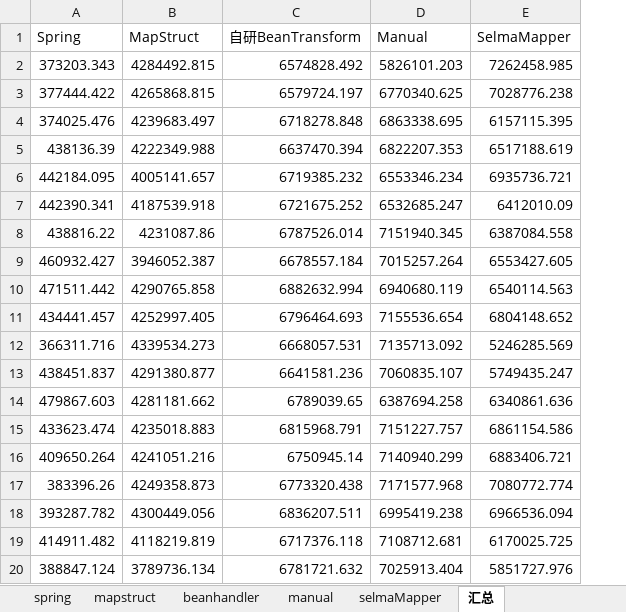
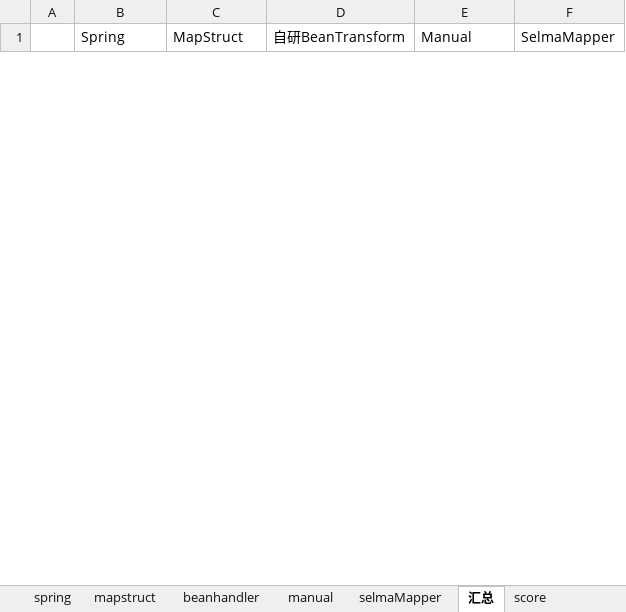
Before and after one commit to meditator-wen/bean-transform-tool, an Excel workbook: bean-transform-tool/doc/基准测试报告.xlsx, sheet 汇总, drawn as a sheet; only a part is shown; values as stored, in another font and other column widths than the file's, no borders; charts and pictures not drawn; removed rows and columns are numbered as before the commit, all else as after; the diff covers the shown part only; the diff names each change by its address in the sheet, - before the commit and + after, or states it on an @@ line.

```diff
--- a/bean-transform-tool/doc/基准测试报告.xlsx (sheet 汇总)
+++ b/bean-transform-tool/doc/基准测试报告.xlsx (sheet 汇总)
+sheet tab: score
+column A, empty
-row 2: 373203.343 | 4284492.815 | 6574828.492 | 5826101.203 | 7262458.985
-row 3: 377444.422 | 4265868.815 | 6579724.197 | 6770340.625 | 7028776.238
-row 4: 374025.476 | 4239683.497 | 6718278.848 | 6863338.695 | 6157115.395
-row 5: 438136.39 | 4222349.988 | 6637470.394 | 6822207.353 | 6517188.619
-row 6: 442184.095 | 4005141.657 | 6719385.232 | 6553346.234 | 6935736.721
-row 7: 442390.341 | 4187539.918 | 6721675.252 | 6532685.247 | 6412010.09
-row 8: 438816.22 | 4231087.86 | 6787526.014 | 7151940.345 | 6387084.558
-row 9: 460932.427 | 3946052.387 | 6678557.184 | 7015257.264 | 6553427.605
-row 10: 471511.442 | 4290765.858 | 6882632.994 | 6940680.119 | 6540114.563
-row 11: 434441.457 | 4252997.405 | 6796464.693 | 7155536.654 | 6804148.652
-row 12: 366311.716 | 4339534.273 | 6668057.531 | 7135713.092 | 5246285.569
-row 13: 438451.837 | 4291380.877 | 6641581.236 | 7060835.107 | 5749435.247
-row 14: 479867.603 | 4281181.662 | 6789039.65 | 6387694.258 | 6340861.636
-row 15: 433623.474 | 4235018.883 | 6815968.791 | 7151227.757 | 6861154.586
-row 16: 409650.264 | 4241051.216 | 6750945.14 | 7140940.299 | 6883406.721
-row 17: 383396.26 | 4249358.873 | 6773320.438 | 7171577.968 | 7080772.774
-row 18: 393287.782 | 4300449.056 | 6836207.511 | 6995419.238 | 6966536.094
-row 19: 414911.482 | 4118219.819 | 6717376.118 | 7108712.681 | 6170025.725
-row 20: 388847.124 | 3789736.134 | 6781721.632 | 7025913.404 | 5851727.976
```
Also changed, not shown: 50 added rows and 32 removed rows elsewhere in this sheet, sheet spring, charts or pictures, 15 other files.
